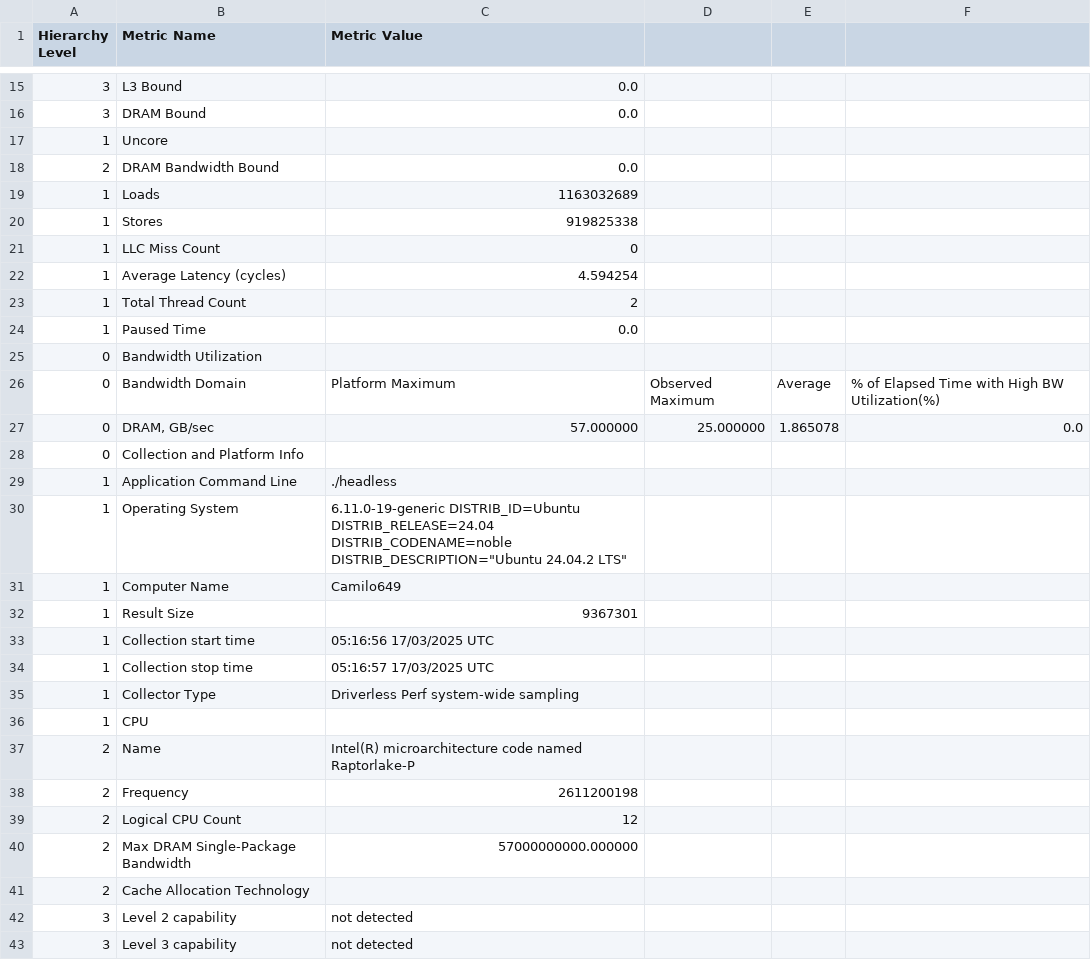
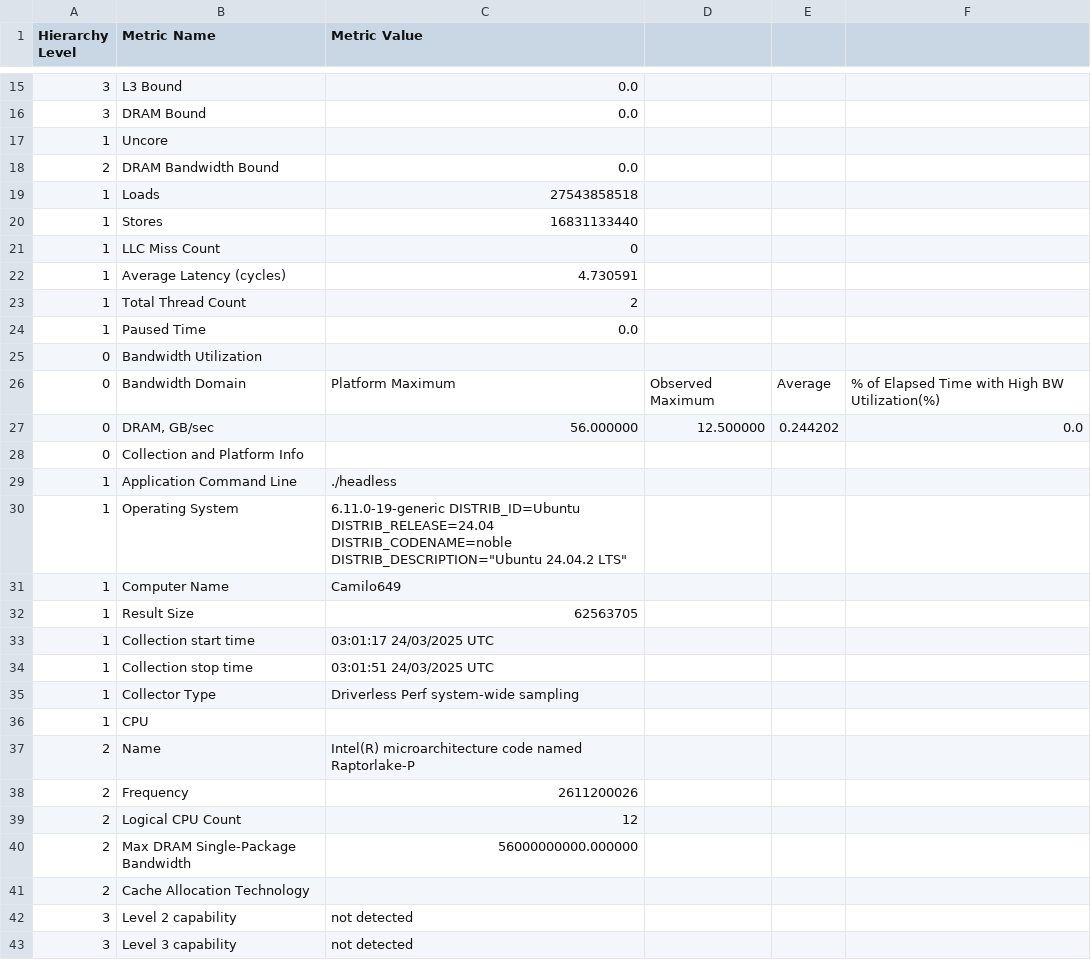
Before and after one commit to Camilo649/Computacion-Paralela-2025-FaMAF, a CSV file: tiny_mc/memory-access.csv, drawn as a sheet; only a part is shown, gaps mark what is left out; the diff covers the shown part only.

```diff
--- a/tiny_mc/memory-access.csv
+++ b/tiny_mc/memory-access.csv
@@ -18,6 +18,6 @@ Hierarchy Level	Metric Name	Metric Value
 2	DRAM Bandwidth Bound	0.0
-1	Loads	1163032689
-1	Stores	919825338
+1	Loads	27543858518
+1	Stores	16831133440
 1	LLC Miss Count	0
-1	Average Latency (cycles)	4.594254
+1	Average Latency (cycles)	4.730591
 1	Total Thread Count	2
@@ -26,3 +26,3 @@ Hierarchy Level	Metric Name	Metric Value
 0	Bandwidth Domain	Platform Maximum	Observed Maximum	Average	% of Elapsed Time with High BW Utilization(%)
-0	DRAM, GB/sec	57.000000	25.000000	1.865078	0.0
+0	DRAM, GB/sec	56.000000	12.500000	0.244202	0.0
 0	Collection and Platform Info	
@@ -31,5 +31,5 @@ Hierarchy Level	Metric Name	Metric Value
 1	Computer Name	Camilo649
-1	Result Size	9367301
-1	Collection start time	05:16:56 17/03/2025 UTC
-1	Collection stop time	05:16:57 17/03/2025 UTC
+1	Result Size	62563705
+1	Collection start time	03:01:17 24/03/2025 UTC
+1	Collection stop time	03:01:51 24/03/2025 UTC
 1	Collector Type	Driverless Perf system-wide sampling
@@ -37,5 +37,5 @@ Hierarchy Level	Metric Name	Metric Value
 2	Name	Intel(R) microarchitecture code named Raptorlake-P
-2	Frequency	2611200198
+2	Frequency	2611200026
 2	Logical CPU Count	12
-2	Max DRAM Single-Package Bandwidth	57000000000.000000
+2	Max DRAM Single-Package Bandwidth	56000000000.000000
 2	Cache Allocation Technology	
```
Also changed, not shown: 7 edited cells elsewhere in this file, tiny_mc/hotspots.csv, 10 other files.
